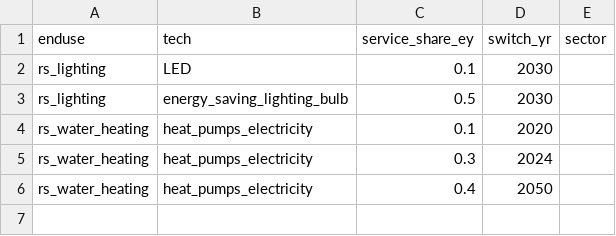
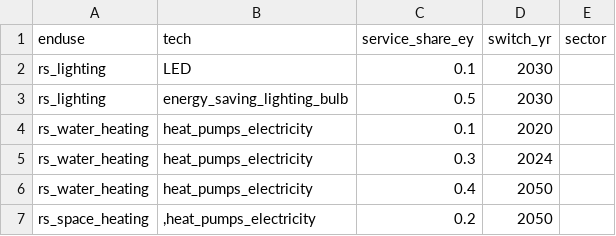
Before and after one commit to nismod/energy_demand, a CSV file: energy_demand/config_data/06-switches/rs_switches_service.csv, drawn as a sheet.

```diff
--- a/energy_demand/config_data/06-switches/rs_switches_service.csv
+++ b/energy_demand/config_data/06-switches/rs_switches_service.csv
@@ -6 +6,2 @@ rs_water_heating,heat_pumps_electricity,0.3,2024,
 rs_water_heating,heat_pumps_electricity,0.4,2050,
+rs_space_heating,",heat_pumps_electricity",0.2,2050,
```
Also changed, not shown: 1 other file.
